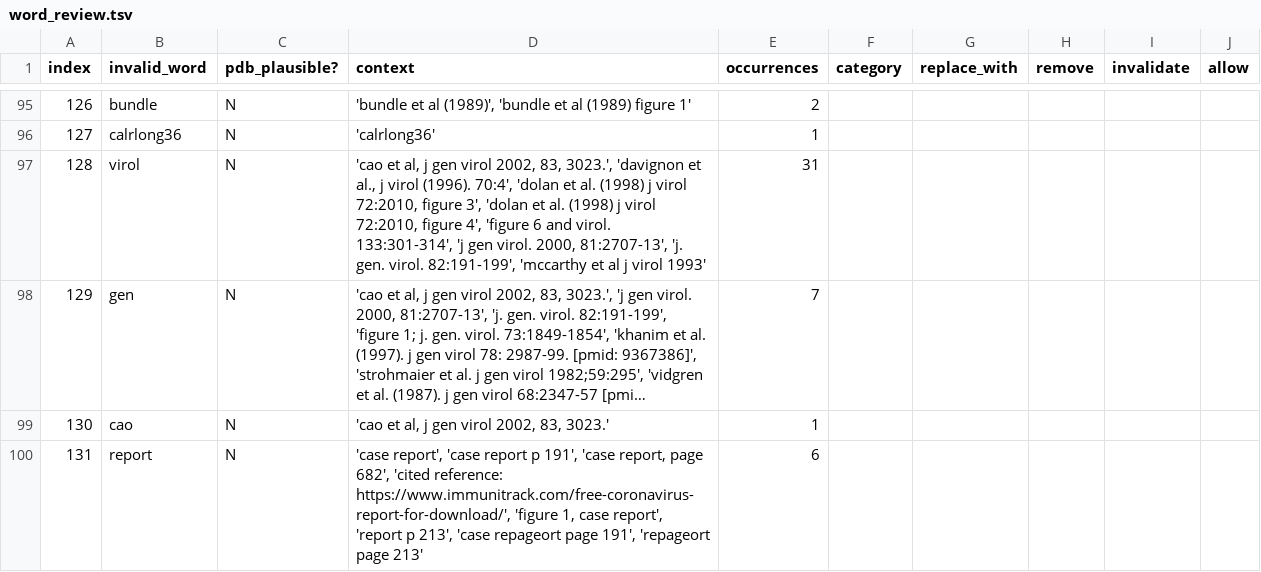
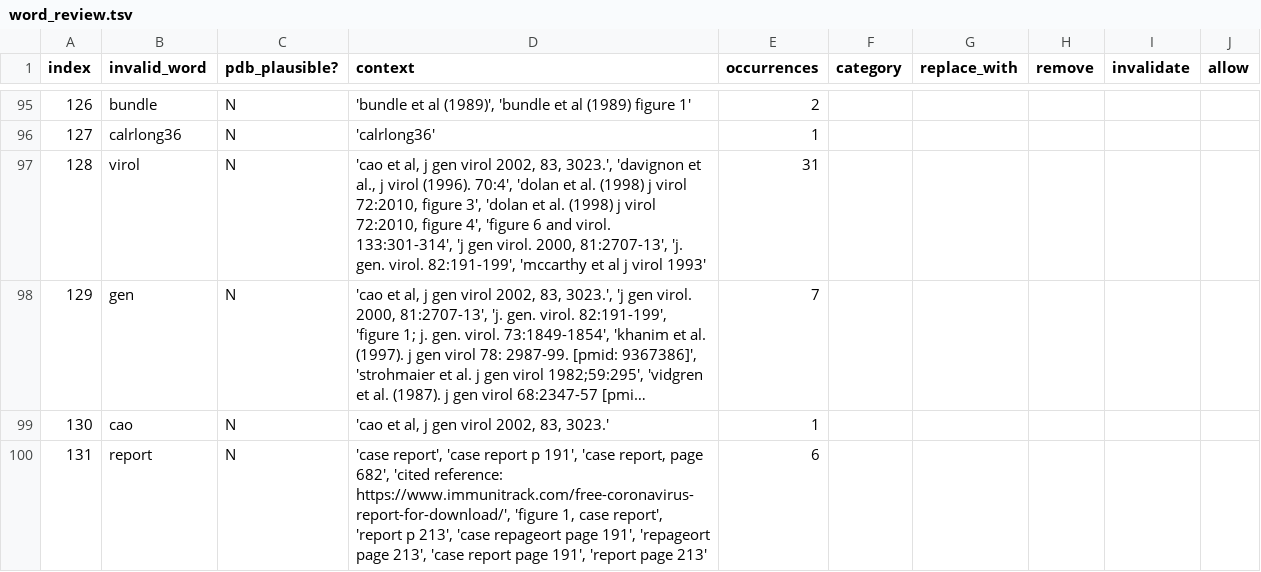
Before and after one commit to sebastianduesing/adp, a TSV file: data_loc/output_files/word_review.tsv, drawn as a sheet; only a part is shown, gaps mark what is left out; long unchanged cells end in …; the diff covers the shown part only.

```diff
--- a/data_loc/output_files/word_review.tsv
+++ b/data_loc/output_files/word_review.tsv
@@ -99,2 +99,2 @@ index	invalid_word	pdb_plausible?	context	occurrences	category	replace_with	remo
 130	cao	N	'cao et al, j gen virol 2002, 83, 3023.'	1					
-131	report	N	'case report', 'case report p 191', 'case report, page 682', 'cited reference: https://www.immunitrack.com/free-coronavirus-report-for-download/', 'figure 1, case report', 'report p 213', 'case repageort page 191', 'repageort page 213'	6					
+131	report	N	'case report', 'case report p 191', 'case report, page 682', 'cited reference: https://www.immunitrack.com/free-coronavirus-report-for-download/', 'figure 1, case report', 'report p 213', 'case repageort page 191', 'repageort page 213', 'case report page 191', 'report page 213'	6					
```
Also changed, not shown: 11 edited cells elsewhere in this file, data_loc/output_files/char_review.tsv.
